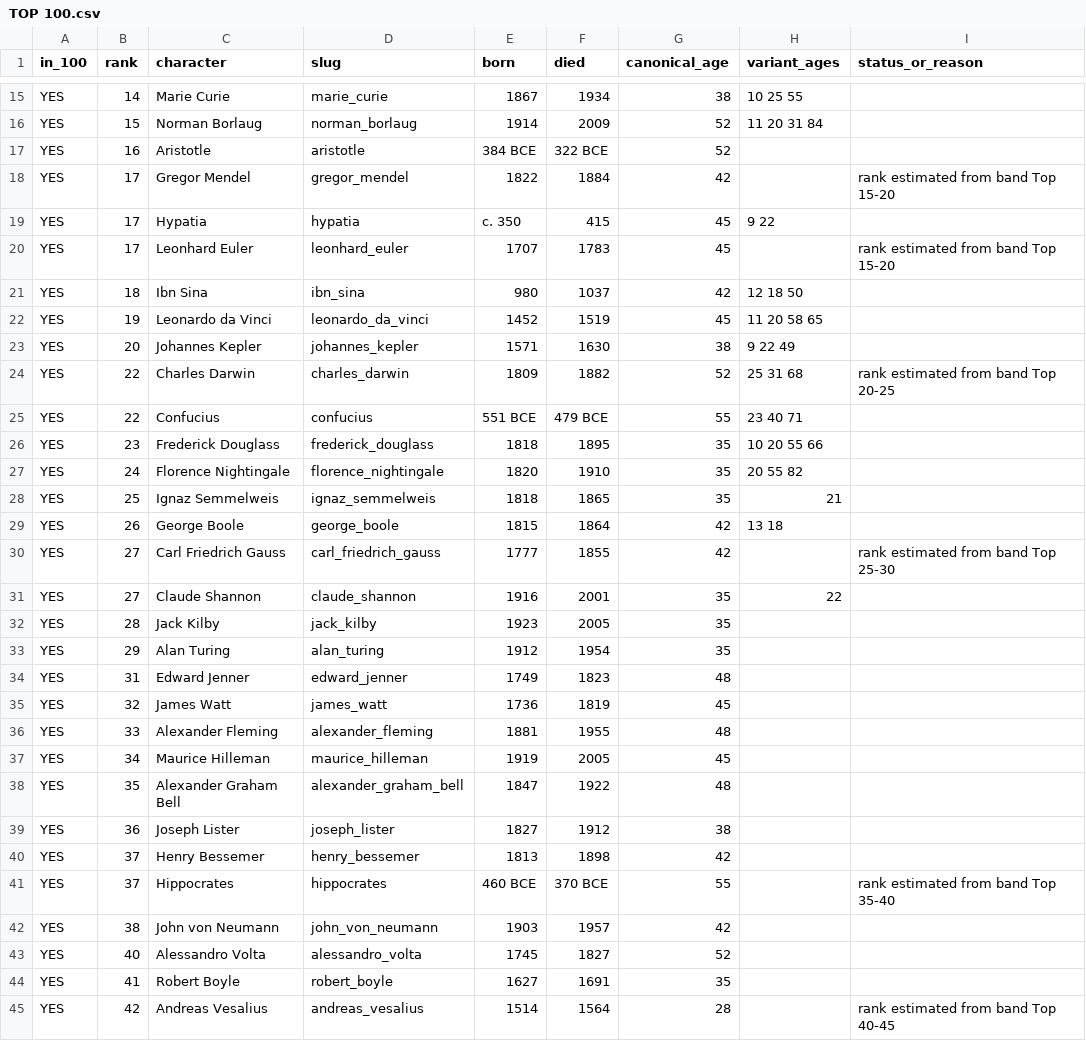
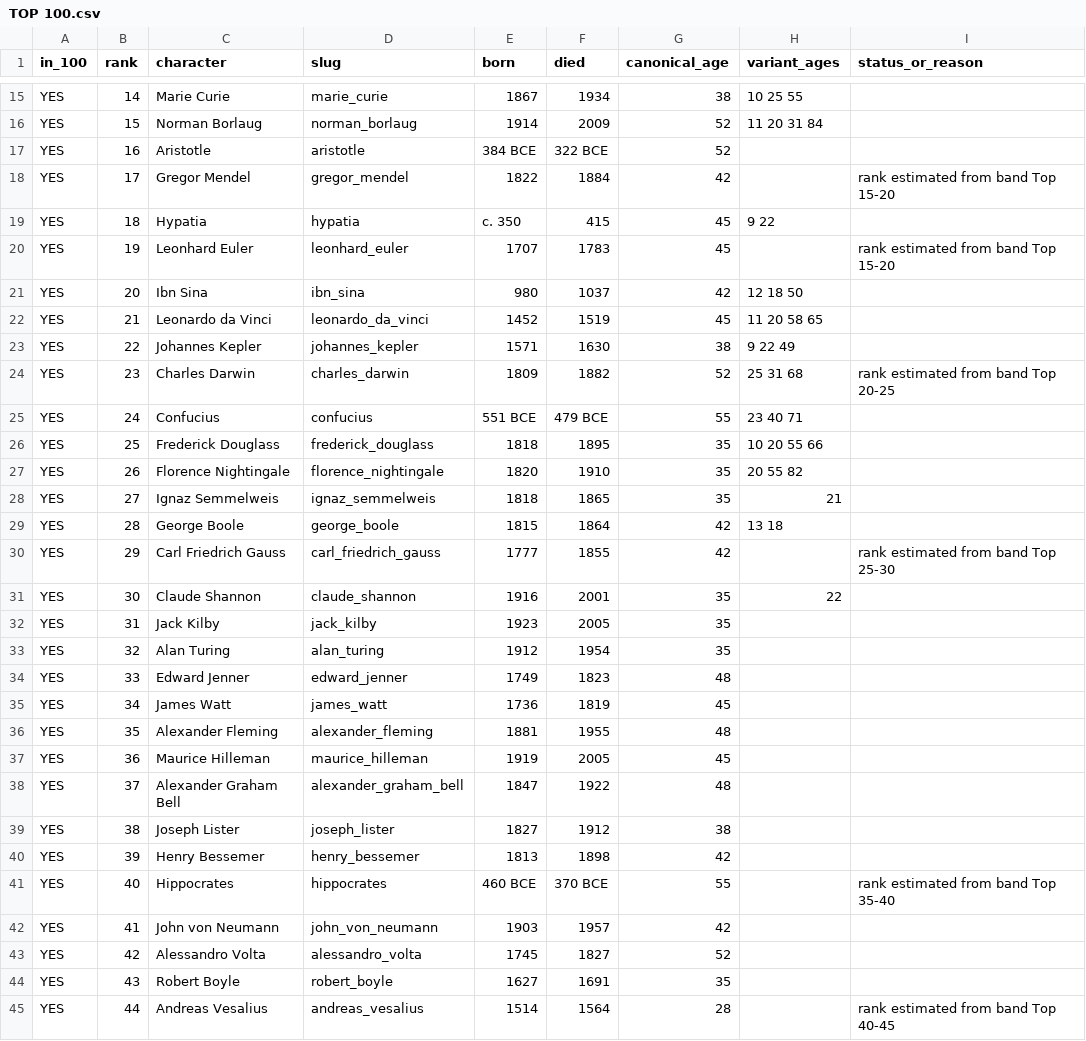
Before and after one commit to sterlingdigitalp/IFORGE, a CSV file: TOP 100.csv, drawn as a sheet; only a part is shown, gaps mark what is left out; the diff covers the shown part only; the diff names each change by its address in the sheet, - before the commit and + after, or states it on an @@ line.

```diff
--- a/TOP 100.csv
+++ b/TOP 100.csv
-B19 (rank): 17
+B19 (rank): 18
-B20 (rank): 17
+B20 (rank): 19
-B21 (rank): 18
+B21 (rank): 20
-B22 (rank): 19
+B22 (rank): 21
-B23 (rank): 20
+B23 (rank): 22
-B24 (rank): 22
+B24 (rank): 23
-B25 (rank): 22
+B25 (rank): 24
-B26 (rank): 23
+B26 (rank): 25
-B27 (rank): 24
+B27 (rank): 26
-B28 (rank): 25
+B28 (rank): 27
-B29 (rank): 26
+B29 (rank): 28
-B30 (rank): 27
+B30 (rank): 29
-B31 (rank): 27
+B31 (rank): 30
-B32 (rank): 28
+B32 (rank): 31
-B33 (rank): 29
+B33 (rank): 32
-B34 (rank): 31
+B34 (rank): 33
-B35 (rank): 32
+B35 (rank): 34
-B36 (rank): 33
+B36 (rank): 35
-B37 (rank): 34
+B37 (rank): 36
-B38 (rank): 35
+B38 (rank): 37
-B39 (rank): 36
+B39 (rank): 38
-B40 (rank): 37
+B40 (rank): 39
-B41 (rank): 37
+B41 (rank): 40
-B42 (rank): 38
+B42 (rank): 41
-B43 (rank): 40
+B43 (rank): 42
-B44 (rank): 41
+B44 (rank): 43
-B45 (rank): 42
+B45 (rank): 44
```
Also changed, not shown: 76 edited cells elsewhere in this file, 2 other files.
